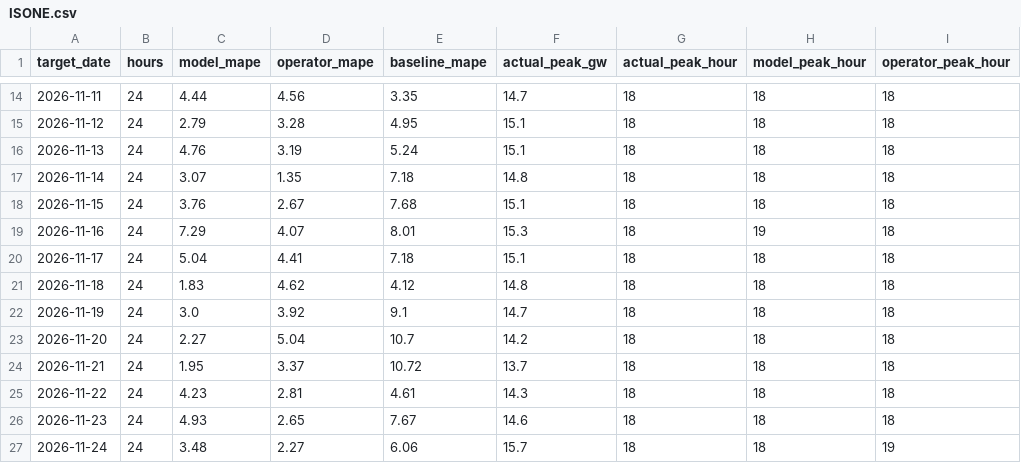
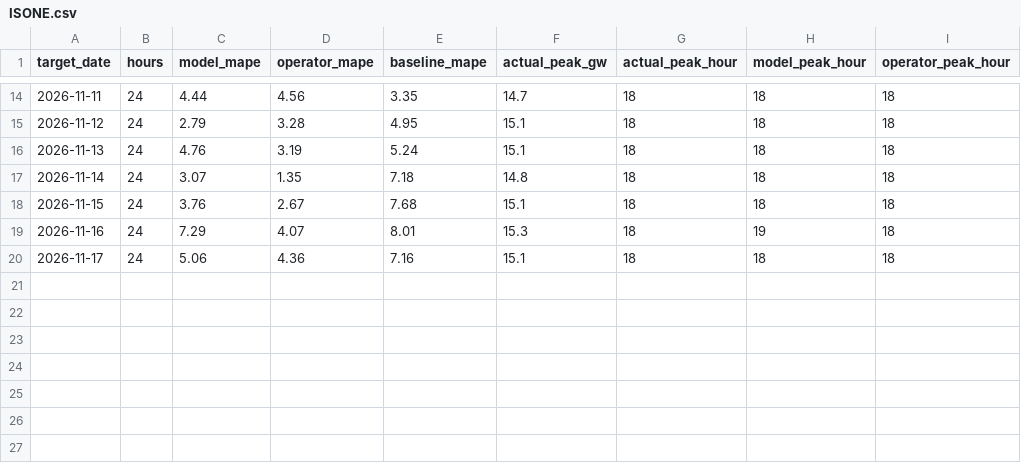
Before and after one commit to ShawanaZulfiqar/GridForecast, a CSV file: data/scoreboard/ISONE.csv, drawn as a sheet; only a part is shown, gaps mark what is left out.

```diff
--- a/data/scoreboard/ISONE.csv
+++ b/data/scoreboard/ISONE.csv
@@ -19,9 +19,2 @@ target_date,hours,model_mape,operator_mape,baseline_mape,actual_peak_gw,actual_p
 2026-11-16,24,7.29,4.07,8.01,15.3,18,19,18
-2026-11-17,24,5.04,4.41,7.18,15.1,18,18,18
-2026-11-18,24,1.83,4.62,4.12,14.8,18,18,18
-2026-11-19,24,3.0,3.92,9.1,14.7,18,18,18
-2026-11-20,24,2.27,5.04,10.7,14.2,18,18,18
-2026-11-21,24,1.95,3.37,10.72,13.7,18,18,18
-2026-11-22,24,4.23,2.81,4.61,14.3,18,18,18
-2026-11-23,24,4.93,2.65,7.67,14.6,18,18,18
-2026-11-24,24,3.48,2.27,6.06,15.7,18,18,19
+2026-11-17,24,5.06,4.36,7.16,15.1,18,18,18
```
Also changed, not shown: data/scoreboard/CAISO.csv, data/scoreboard/ERCOT.csv, 21 other files.
